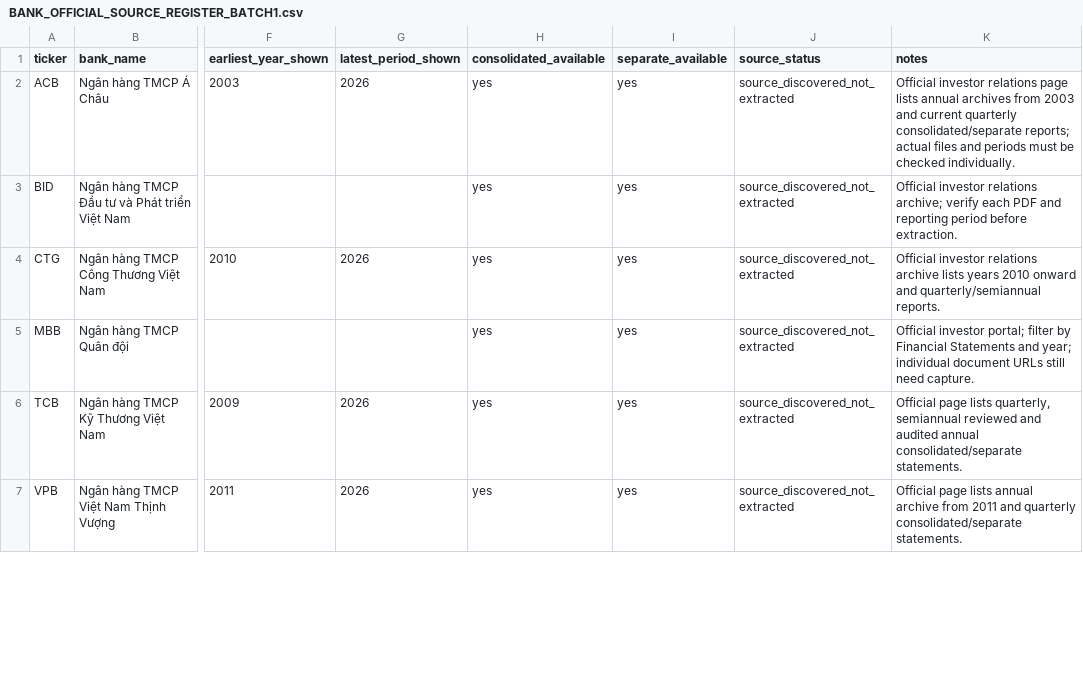
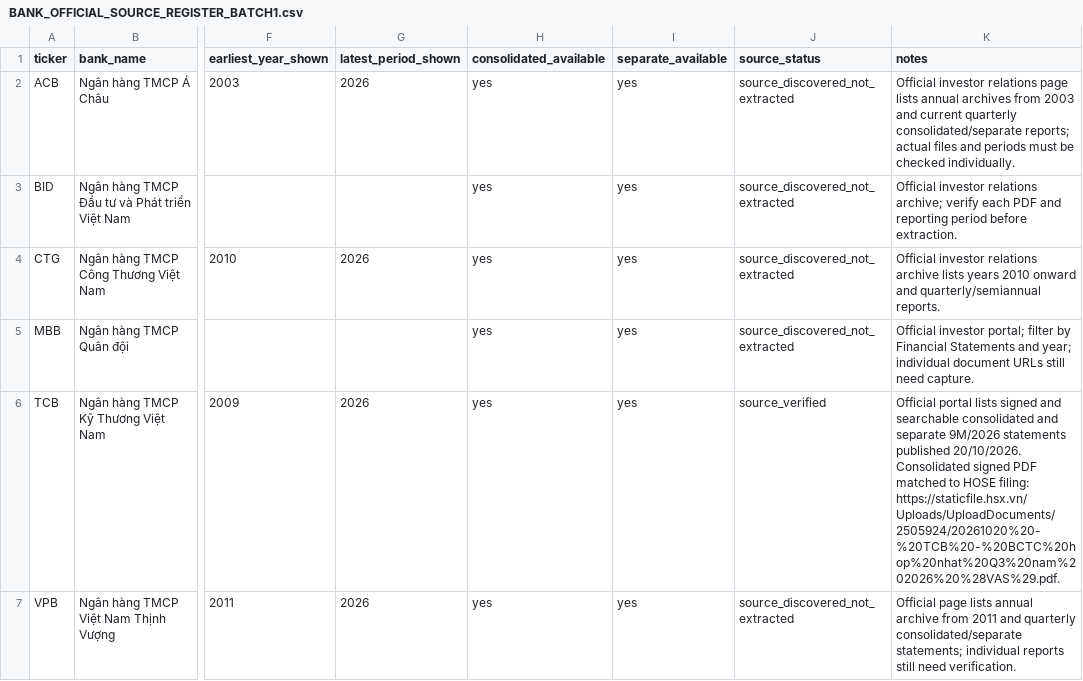
Before and after one commit to TRILM1611/vietnam-banking-dashboard, a CSV file: Ngan-hang/vn_banking_dashboard_free/BANK_OFFICIAL_SOURCE_REGISTER_BATCH1.csv, drawn as a sheet; only a part is shown, gaps mark what is left out; the diff covers the shown part only; the diff names each change by its address in the sheet, - before the commit and + after, or states it on an @@ line.

Commit message:
Verify Techcombank official Q3 2026 source

```diff
--- a/Ngan-hang/vn_banking_dashboard_free/BANK_OFFICIAL_SOURCE_REGISTER_BATCH1.csv
+++ b/Ngan-hang/vn_banking_dashboard_free/BANK_OFFICIAL_SOURCE_REGISTER_BATCH1.csv
-J6 (source_status): source_discovered_not_extracted
+J6 (source_status): source_verified
-K6 (notes): Official page lists quarterly, semiannual reviewed and audited annual consolidated/separate statements.
+K6 (notes): Official portal lists signed and searchable consolidated and separate 9M/2026 statements published 20/10/2026. Consolidated signed PDF matched to HOSE filing: https://staticfile.hsx.vn/Uploads/UploadDocuments/2505924/20261020%20-%20TCB%20-%20BCTC%20hop%20nhat%20Q3%20nam%202026%20%28VAS%29.pdf.
-K7 (notes): …quarterly consolidated/separate statements.
+K7 (notes): …quarterly consolidated/separate statements; individual reports still need verification.
```
Also changed, not shown: 1 edited cell elsewhere in this file.
